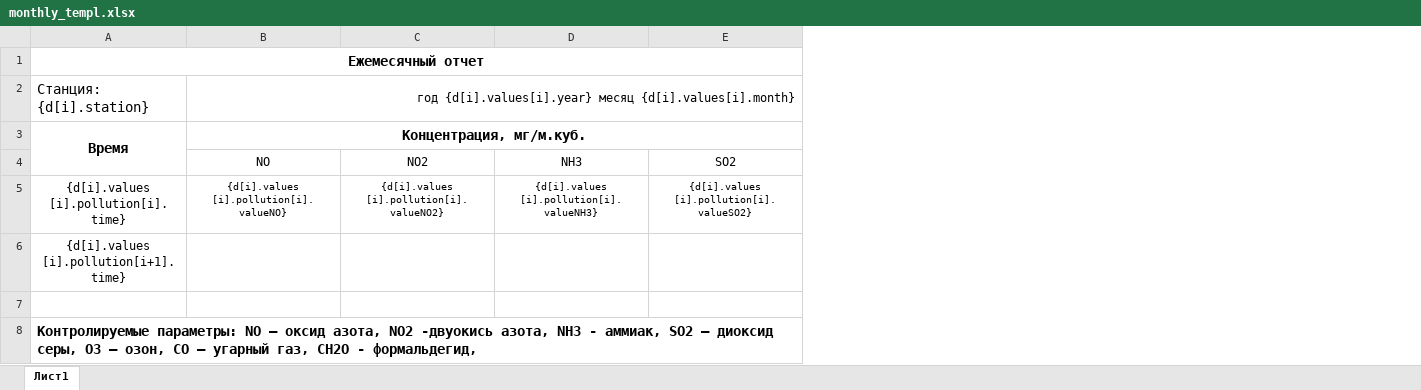
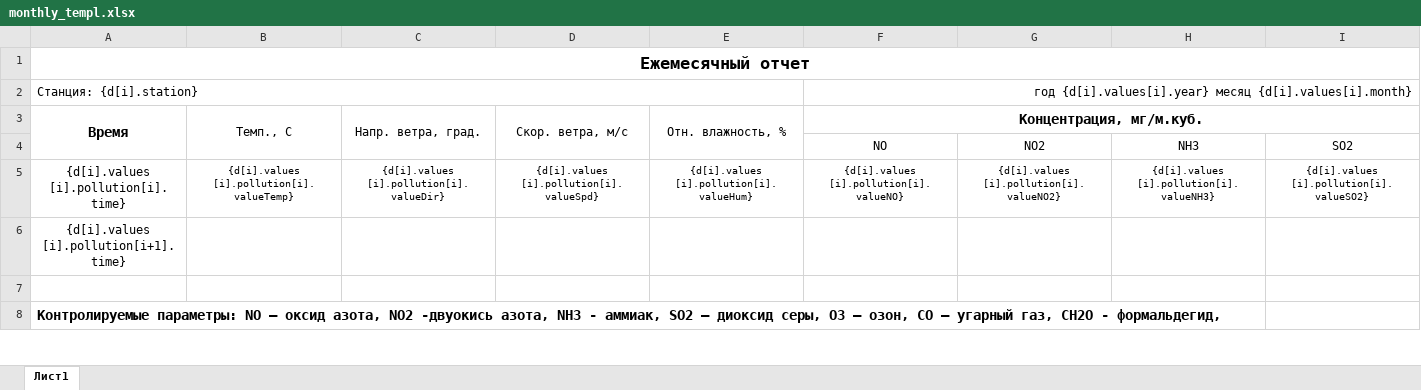
Before and after one commit to yasyash/GasMonkeyMobile, an Excel workbook: reports/monthly_templ.xlsx, sheet Лист1, drawn as a sheet; only a part is shown; values as stored, in another font and other column widths than the file's, no borders; the diff covers the shown part only; the diff names each change by its address in the sheet, - before the commit and + after, or states it on an @@ line.

Commit message:
Reports with mete data and point driving added...

```diff
--- a/reports/monthly_templ.xlsx (sheet Лист1)
+++ b/reports/monthly_templ.xlsx (sheet Лист1)
+column B, rows 3-5: Темп., С |  | {d[i].values [i].pollution[i].valueTemp}
+column C, rows 3-5: Напр. ветра, град. |  | {d[i].values [i].pollution[i].valueDir}
+column D, rows 3-5: Скор. ветра, м/с |  | {d[i].values [i].pollution[i].valueSpd}
+column E, rows 3-5: Отн. влажность, % |  | {d[i].values [i].pollution[i].valueHum}
@@ A1 text size: larger @@
@@ A2 text size: smaller @@
+A2:E2 merged
```
Also changed, not shown: 4 edited cells elsewhere in this sheet, reports/daily_templ.xlsx, reports/operative_templ.xlsx, 22 other files.
